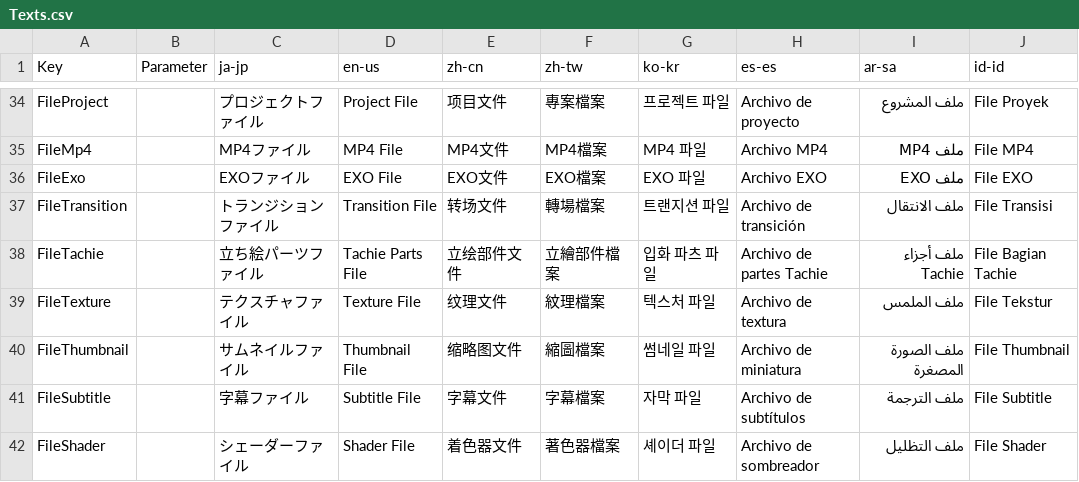
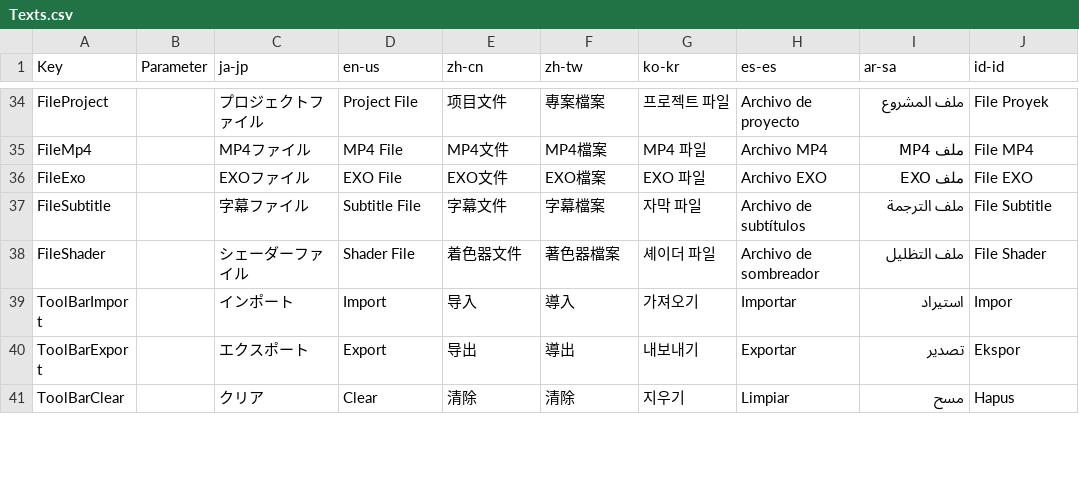
Before and after one commit to routersys/YMM4-LuaScript, a CSV file: LuaScript/Texts.csv, drawn as a sheet; only a part is shown, gaps mark what is left out; the shorter side is filled out with more unchanged rows; the diff names each change by its address in the sheet, - before the commit and + after, or states it on an @@ line.

Commit message:
ファイル選択からtransition/tachie/texture/thumbnailを削除

```diff
--- a/LuaScript/Texts.csv
+++ b/LuaScript/Texts.csv
-row 37: FileTransition |  | トランジションファイル | Transition File | 转场文件 | 轉場檔案 | 트랜지션 파일 | Archivo de transición | ملف الانتقال | File Transisi
-row 38: FileTachie |  | 立ち絵パーツファイル | Tachie Parts File | 立绘部件文件 | 立繪部件檔案 | 입화 파츠 파일 | Archivo de partes Tachie | ملف أجزاء Tachie | File Bagian Tachie
-row 39: FileTexture |  | テクスチャファイル | Texture File | 纹理文件 | 紋理檔案 | 텍스처 파일 | Archivo de textura | ملف الملمس | File Tekstur
-row 40: FileThumbnail |  | サムネイルファイル | Thumbnail File | 缩略图文件 | 縮圖檔案 | 썸네일 파일 | Archivo de miniatura | ملف الصورة المصغرة | File Thumbnail
```
Also changed, not shown: 11 other files.
